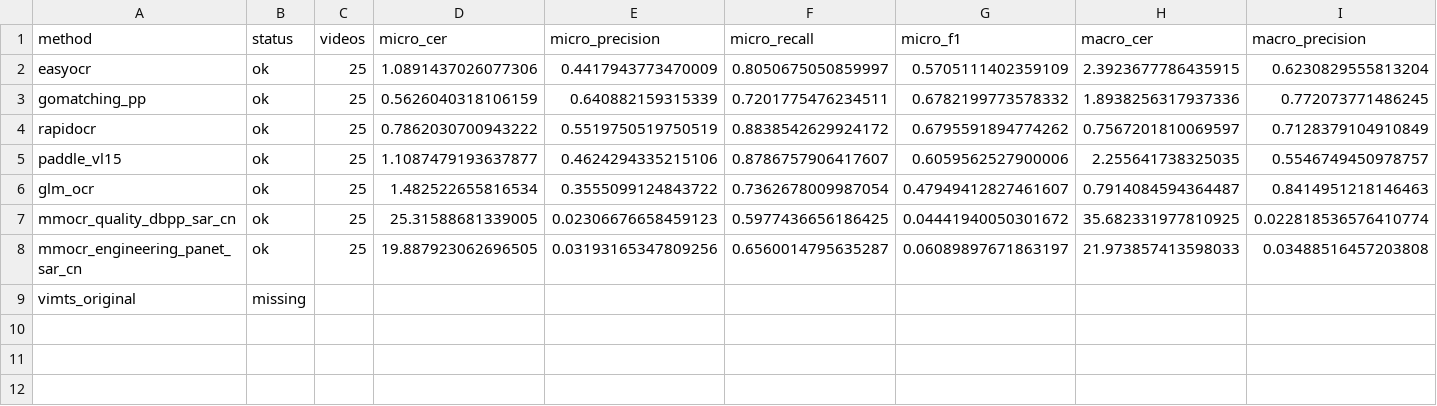
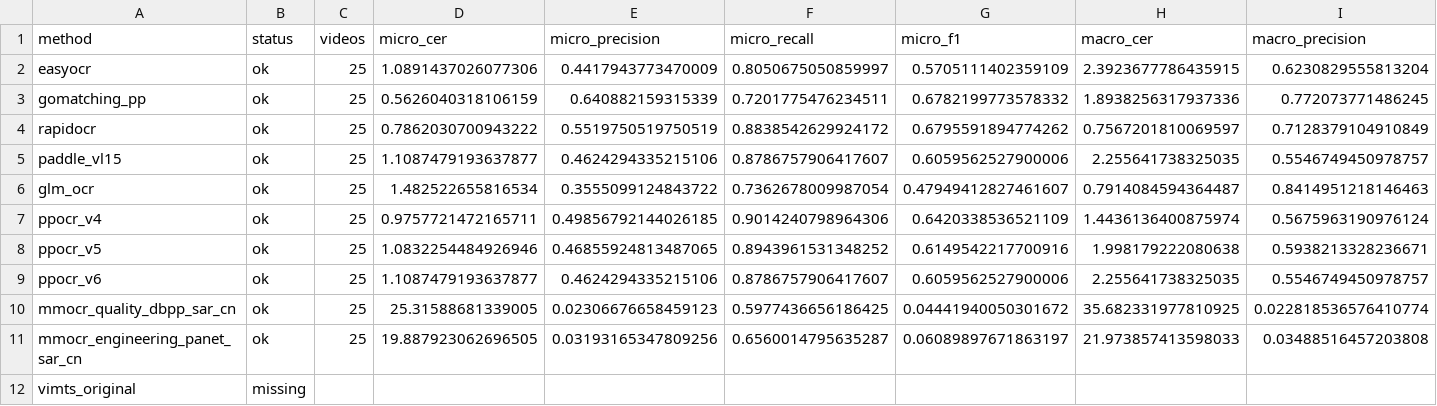
Before and after one commit to BachOzean/short-video-ocr-benchmark, a CSV file: results/unified_subtitle_merge/summary_metrics.csv, drawn as a sheet; only a part is shown; rows hold the shown columns only; the diff names each change by its address in the sheet, - before the commit and + after, or states it on an @@ line.

Commit message:
Add PPOCR v4 v5 v6 benchmark results

```diff
--- a/results/unified_subtitle_merge/summary_metrics.csv
+++ b/results/unified_subtitle_merge/summary_metrics.csv
+row 7: ppocr_v4 | ok | 25 | 0.9757721472165711 | 0.49856792144026185 | 0.9014240798964306 | 0.6420338536521109 | 1.4436136400875974 | 0.5675963190976124
+row 8: ppocr_v5 | ok | 25 | 1.0832254484926946 | 0.46855924813487065 | 0.8943961531348252 | 0.6149542217700916 | 1.998179222080638 | 0.5938213328236671
+row 9: ppocr_v6 | ok | 25 | 1.1087479193637877 | 0.4624294335215106 | 0.8786757906417607 | 0.6059562527900006 | 2.255641738325035 | 0.5546749450978757
```
Also changed, not shown: 21 other files.
